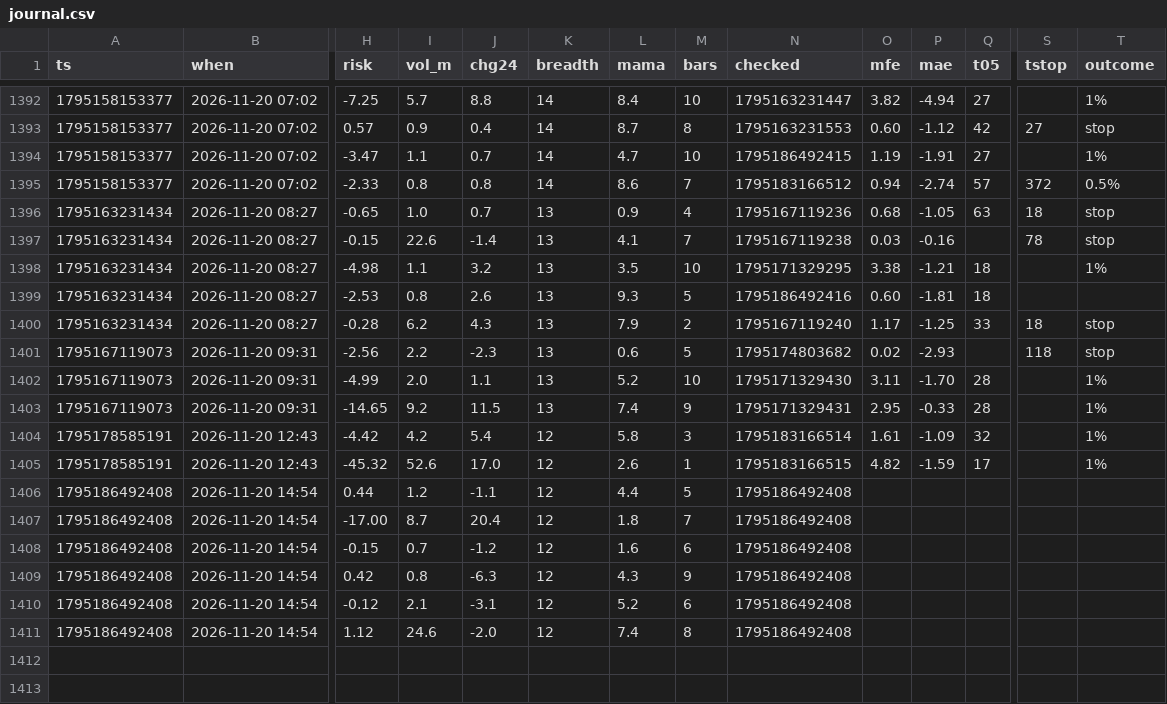
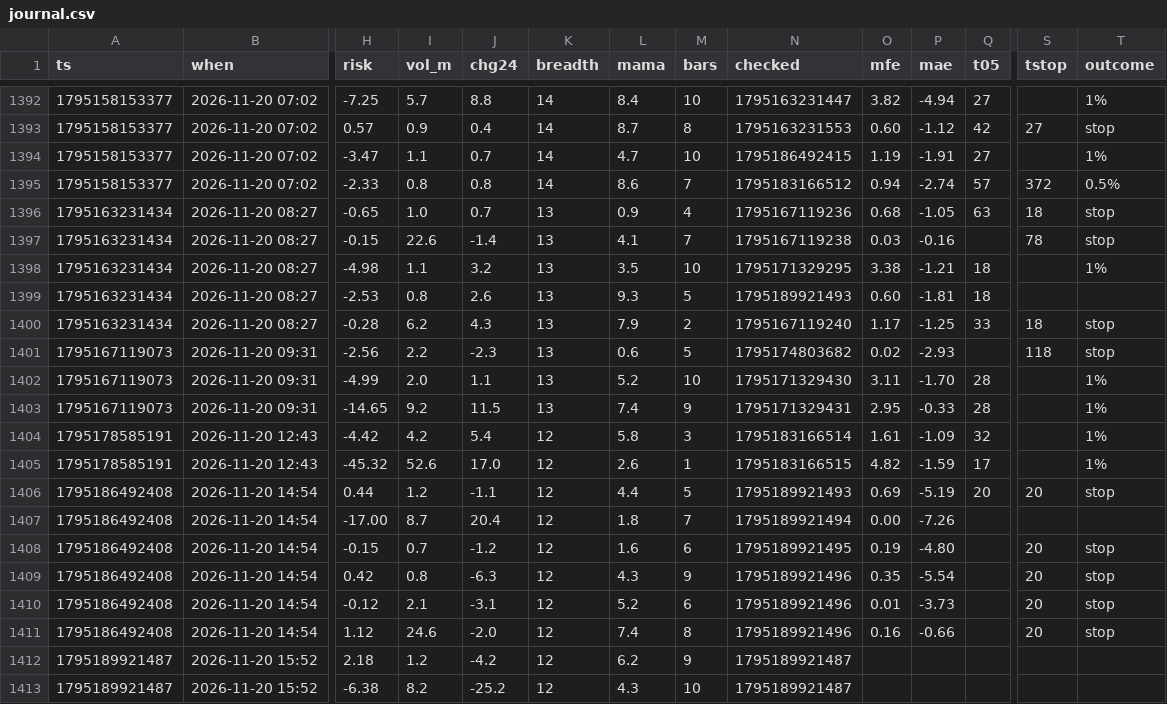
Before and after one commit to b3abderrahmane-lgtm/wissam, a CSV file: journal.csv, drawn as a sheet; only a part is shown, gaps mark what is left out; rows hold the shown columns only; the diff names each change by its address in the sheet, - before the commit and + after, or states it on an @@ line.

Commit message:
settings + journal [skip ci]

```diff
--- a/journal.csv
+++ b/journal.csv
-N1399 (checked): 1795186492416
+N1399 (checked): 1795189921493
-N1406 (checked): 1795186492408
+N1406 (checked): 1795189921493
-O1406 (mfe): (empty)
+O1406 (mfe): 0.69
-P1406 (mae): (empty)
+P1406 (mae): -5.19
-Q1406 (t05): (empty)
+Q1406 (t05): 20
-S1406 (tstop): (empty)
+S1406 (tstop): 20
-T1406 (outcome): (empty)
+T1406 (outcome): stop
-N1407 (checked): 1795186492408
+N1407 (checked): 1795189921494
-O1407 (mfe): (empty)
+O1407 (mfe): 0.00
-P1407 (mae): (empty)
+P1407 (mae): -7.26
-N1408 (checked): 1795186492408
+N1408 (checked): 1795189921495
-O1408 (mfe): (empty)
+O1408 (mfe): 0.19
-P1408 (mae): (empty)
+P1408 (mae): -4.80
-S1408:S1411 (tstop): (empty)
+S1408:S1411 (tstop): 20
-T1408:T1411 (outcome): (empty)
+T1408:T1411 (outcome): stop
-N1409:N1411 (checked): 1795186492408
+N1409:N1411 (checked): 1795189921496
-O1409 (mfe): (empty)
+O1409 (mfe): 0.35
-P1409 (mae): (empty)
+P1409 (mae): -5.54
-O1410 (mfe): (empty)
+O1410 (mfe): 0.01
-P1410 (mae): (empty)
+P1410 (mae): -3.73
-O1411 (mfe): (empty)
+O1411 (mfe): 0.16
-P1411 (mae): (empty)
+P1411 (mae): -0.66
+row 1412: 1795189921487 | 2026-11-20 15:52 | 2.18 | 1.2 | -4.2 | 12 | 6.2 | 9 | 1795189921487
+row 1413: 1795189921487 | 2026-11-20 15:52 | -6.38 | 8.2 | -25.2 | 12 | 4.3 | 10 | 1795189921487
```
